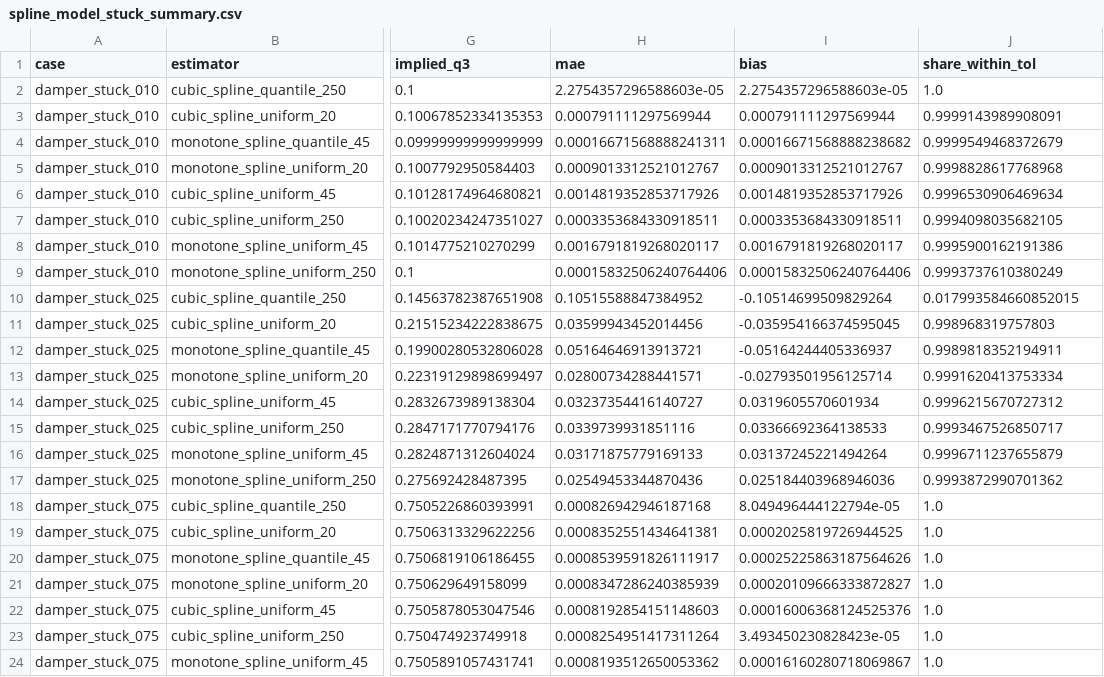
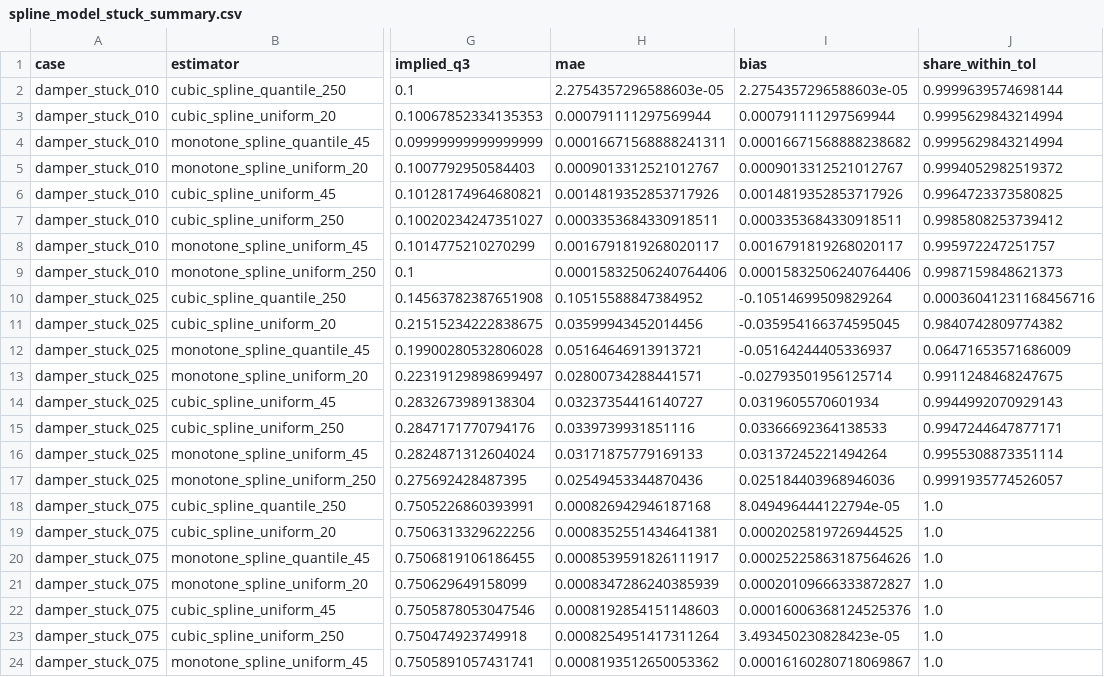
Before and after one commit to Alextvg/ahu-outdoor-air, a CSV file: results/tables/spline_model_stuck_summary.csv, drawn as a sheet; only a part is shown, gaps mark what is left out; the diff names each change by its address in the sheet, - before the commit and + after, or states it on an @@ line.

```diff
--- a/results/tables/spline_model_stuck_summary.csv
+++ b/results/tables/spline_model_stuck_summary.csv
-J2 (share_within_tol): 1.0
+J2 (share_within_tol): 0.9999639574698144
-J3 (share_within_tol): 0.9999143989908091
+J3 (share_within_tol): 0.9995629843214994
-J4 (share_within_tol): 0.9999549468372679
+J4 (share_within_tol): 0.9995629843214994
-J5 (share_within_tol): 0.9998828617768968
+J5 (share_within_tol): 0.9994052982519372
-J6 (share_within_tol): 0.9996530906469634
+J6 (share_within_tol): 0.9964723373580825
-J7 (share_within_tol): 0.9994098035682105
+J7 (share_within_tol): 0.9985808253739412
-J8 (share_within_tol): 0.9995900162191386
+J8 (share_within_tol): 0.995972247251757
-J9 (share_within_tol): 0.9993737610380249
+J9 (share_within_tol): 0.9987159848621373
-J10 (share_within_tol): 0.017993584660852015
+J10 (share_within_tol): 0.00036041231168456716
-J11 (share_within_tol): 0.998968319757803
+J11 (share_within_tol): 0.9840742809774382
-J12 (share_within_tol): 0.9989818352194911
+J12 (share_within_tol): 0.06471653571686009
-J13 (share_within_tol): 0.9991620413753334
+J13 (share_within_tol): 0.9911248468247675
-J14 (share_within_tol): 0.9996215670727312
+J14 (share_within_tol): 0.9944992070929143
-J15 (share_within_tol): 0.9993467526850717
+J15 (share_within_tol): 0.9947244647877171
-J16 (share_within_tol): 0.9996711237655879
+J16 (share_within_tol): 0.9955308873351114
-J17 (share_within_tol): 0.9993872990701362
+J17 (share_within_tol): 0.9991935774526057
```
Also changed, not shown: 8 other files.
